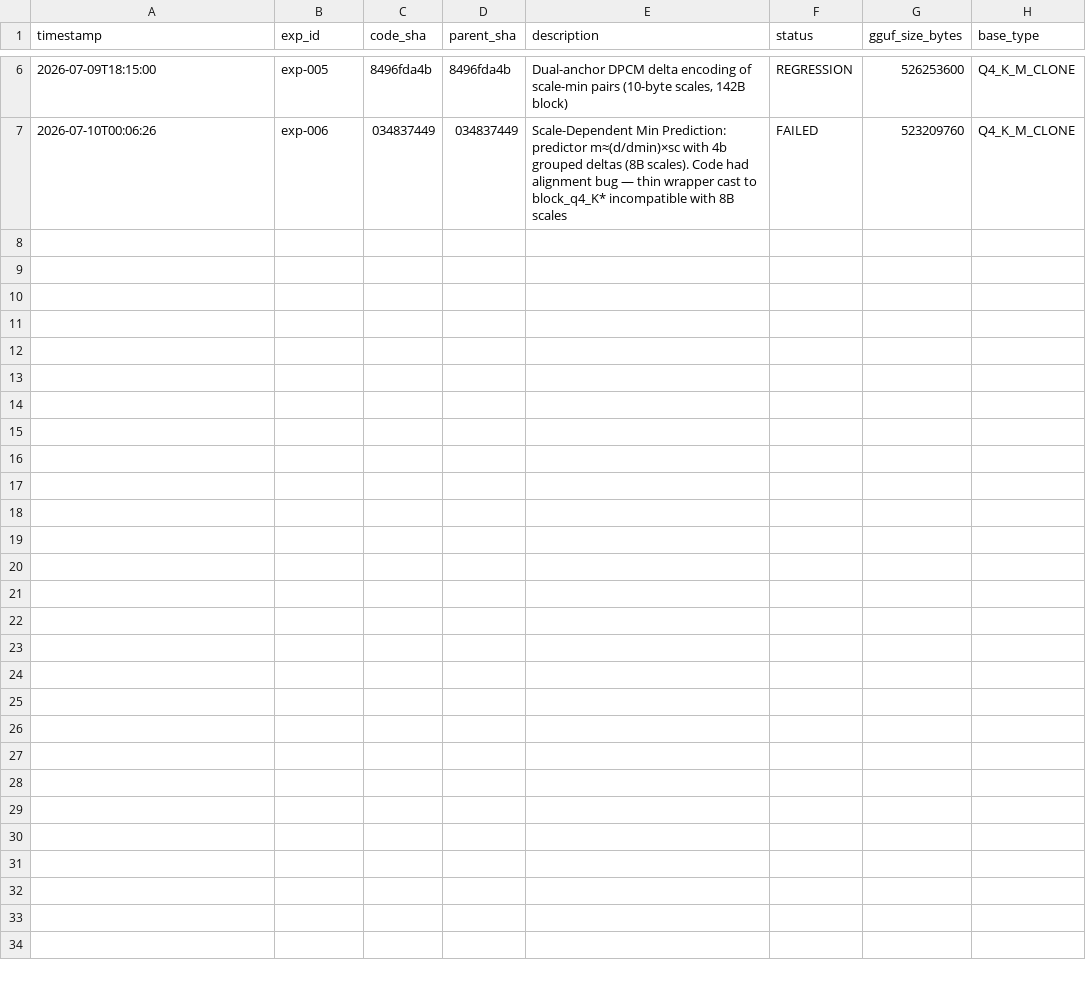
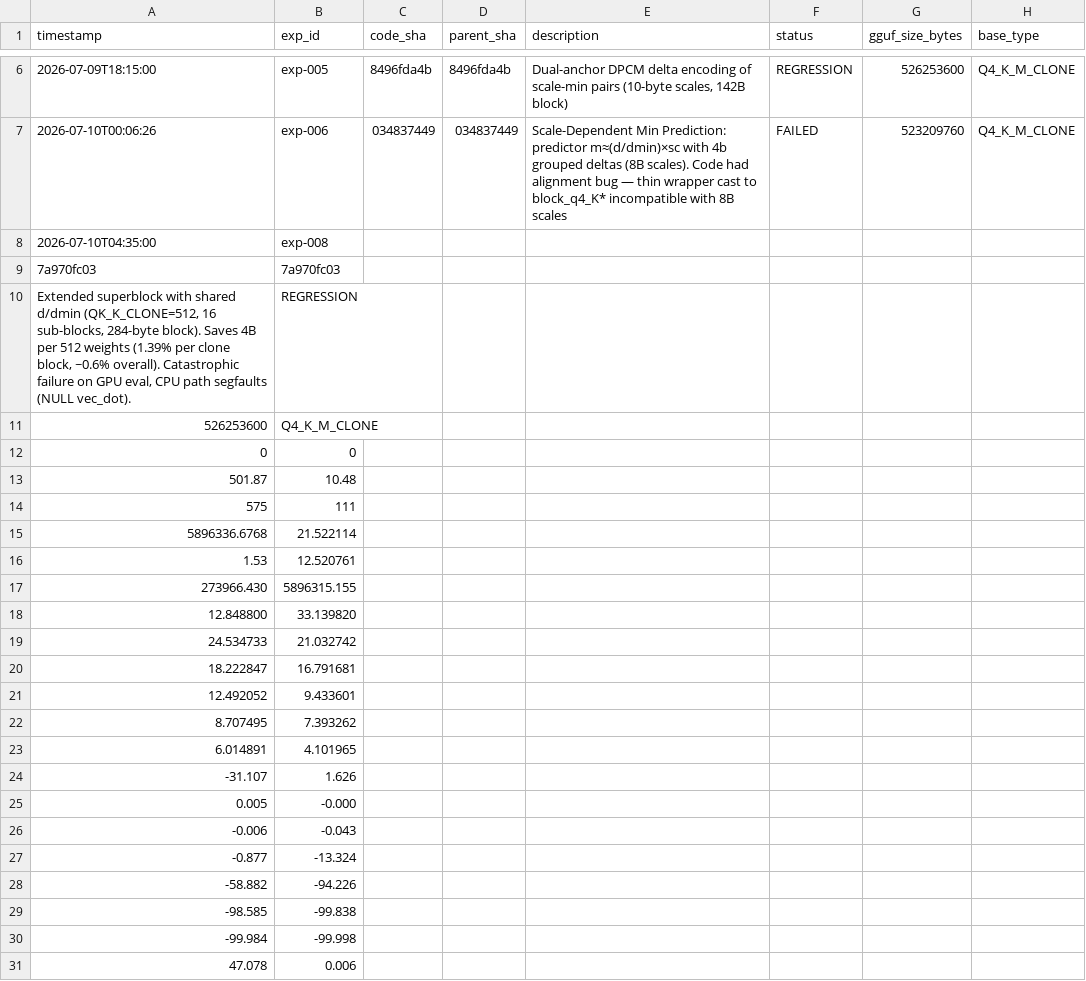
Before and after one commit to vektorprime/llama.cpp, a TSV file: results.tsv, drawn as a sheet; only a part is shown, gaps mark what is left out; rows hold the shown columns only; the diff names each change by its address in the sheet, - before the commit and + after, or states it on an @@ line.

Commit message:
auto-research: record exp-008 (regression) — QK_K_CLONE=512 shared d/dmin: catastrophic failure (PPL 5.9M, KLD 12.85)

```diff
--- a/results.tsv
+++ b/results.tsv
+row 8: 2026-07-10T04:35:00 | exp-008
+row 9: 7a970fc03 | 7a970fc03
+row 10: Extended superblock with shared d/dmin (QK_K_CLONE=512, 16 sub-blocks, 284-byte block). Saves 4B per 512 weights (1.39% per clone block, ~0.6% overall). Catastrophic failure on GPU eval, CPU path segfaults (NULL vec_dot). | REGRESSION
+row 11: 526253600 | Q4_K_M_CLONE
+row 12: 0 | 0
+row 13: 501.87 | 10.48
+row 14: 575 | 111
+row 15: 5896336.6768 | 21.522114
+row 16: 1.53 | 12.520761
+row 17: 273966.430 | 5896315.155
+row 18: 12.848800 | 33.139820
+row 19: 24.534733 | 21.032742
+row 20: 18.222847 | 16.791681
+row 21: 12.492052 | 9.433601
+row 22: 8.707495 | 7.393262
+row 23: 6.014891 | 4.101965
+row 24: -31.107 | 1.626
+row 25: 0.005 | -0.000
+row 26: -0.006 | -0.043
+row 27: -0.877 | -13.324
+row 28: -58.882 | -94.226
+row 29: -98.585 | -99.838
+row 30: -99.984 | -99.998
+row 31: 47.078 | 0.006
```
Also changed, not shown: 3 other files.
